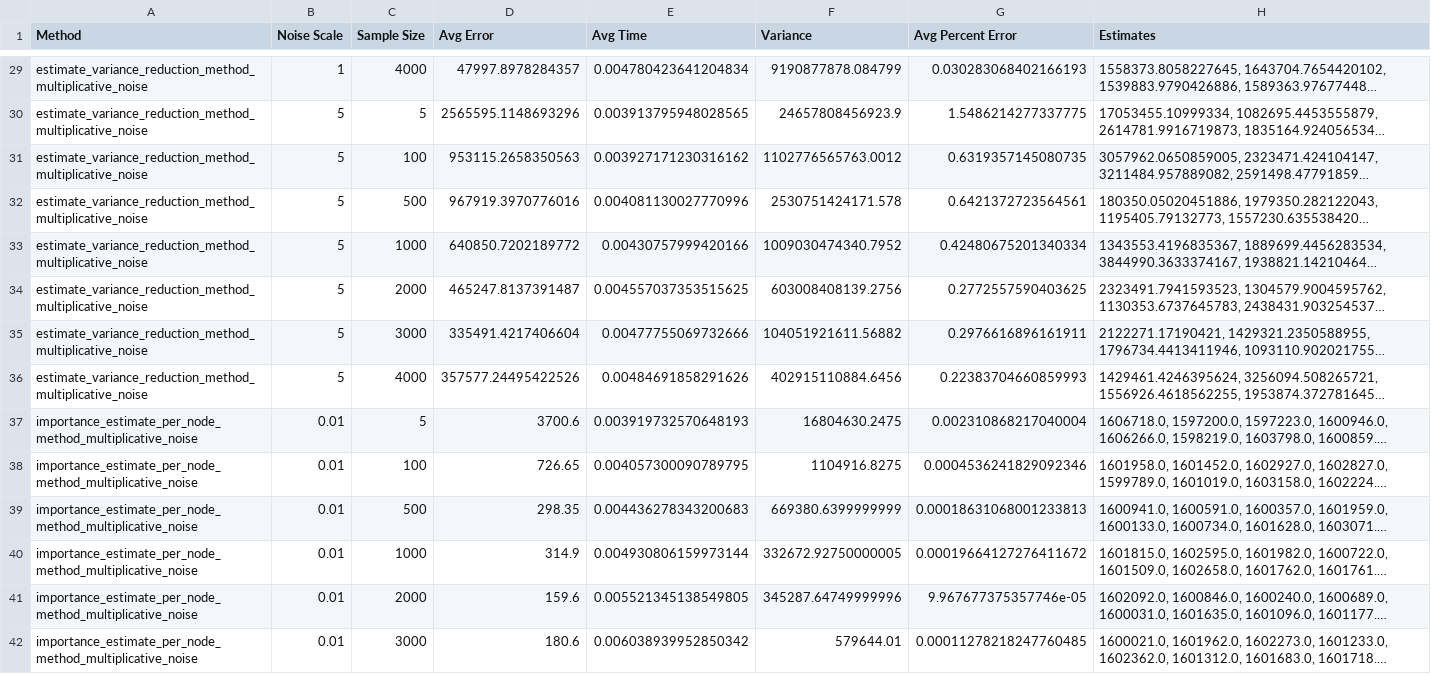
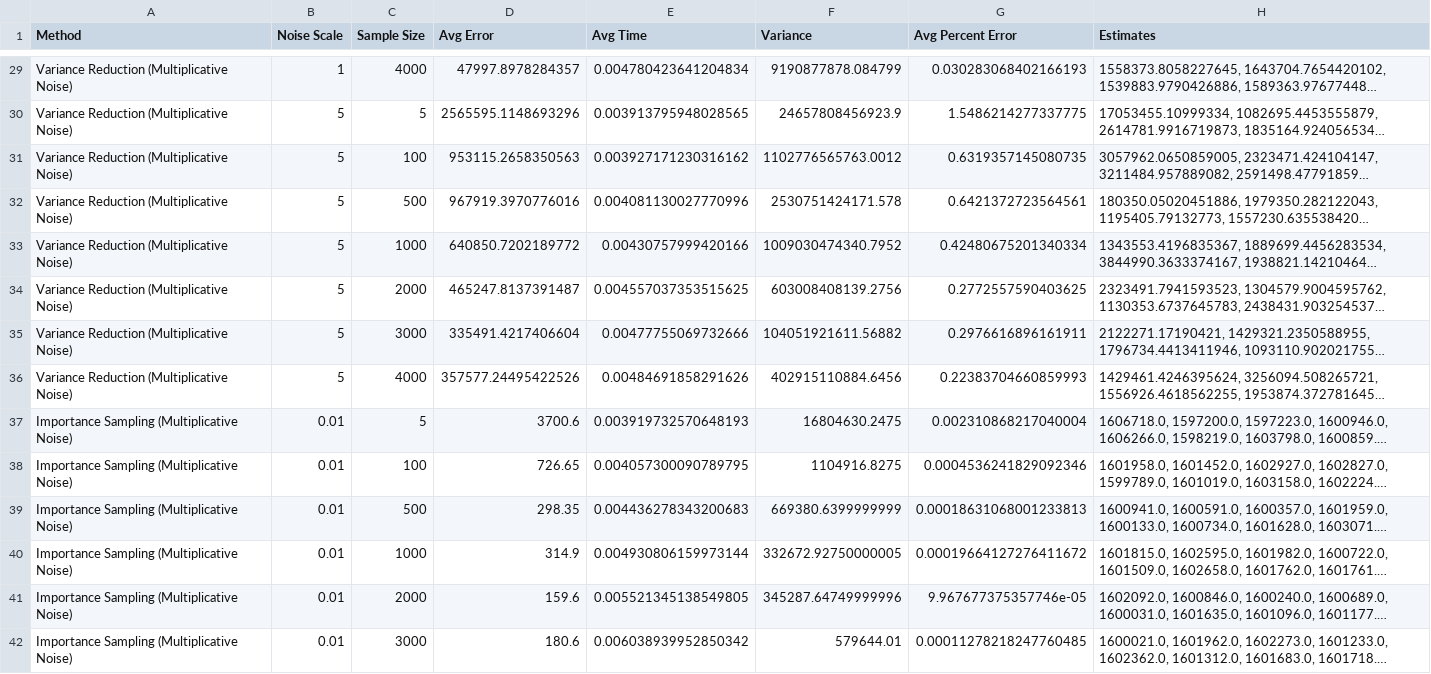
Before and after one commit to sophia-hubscher/triangle-counting, a CSV file: results/simulated_estimation_results_fb.csv, drawn as a sheet; only a part is shown, gaps mark what is left out; long unchanged cells end in …; the diff covers the shown part only; the diff names each change by its address in the sheet, - before the commit and + after, or states it on an @@ line.

Commit message:
Updated simulated method names

```diff
--- a/results/simulated_estimation_results_fb.csv
+++ b/results/simulated_estimation_results_fb.csv
-A29:A36 (Method): estimate_variance_reduction_method_multiplicative_noise
+A29:A36 (Method): Variance Reduction (Multiplicative Noise)
-A37:A42 (Method): importance_estimate_per_node_method_multiplicative_noise
+A37:A42 (Method): Importance Sampling (Multiplicative Noise)
```
Also changed, not shown: 136 edited cells elsewhere in this file, results/simulated_estimation_results_GrQc.csv, results/simulated_estimation_results_ba.csv, 17 other files.
